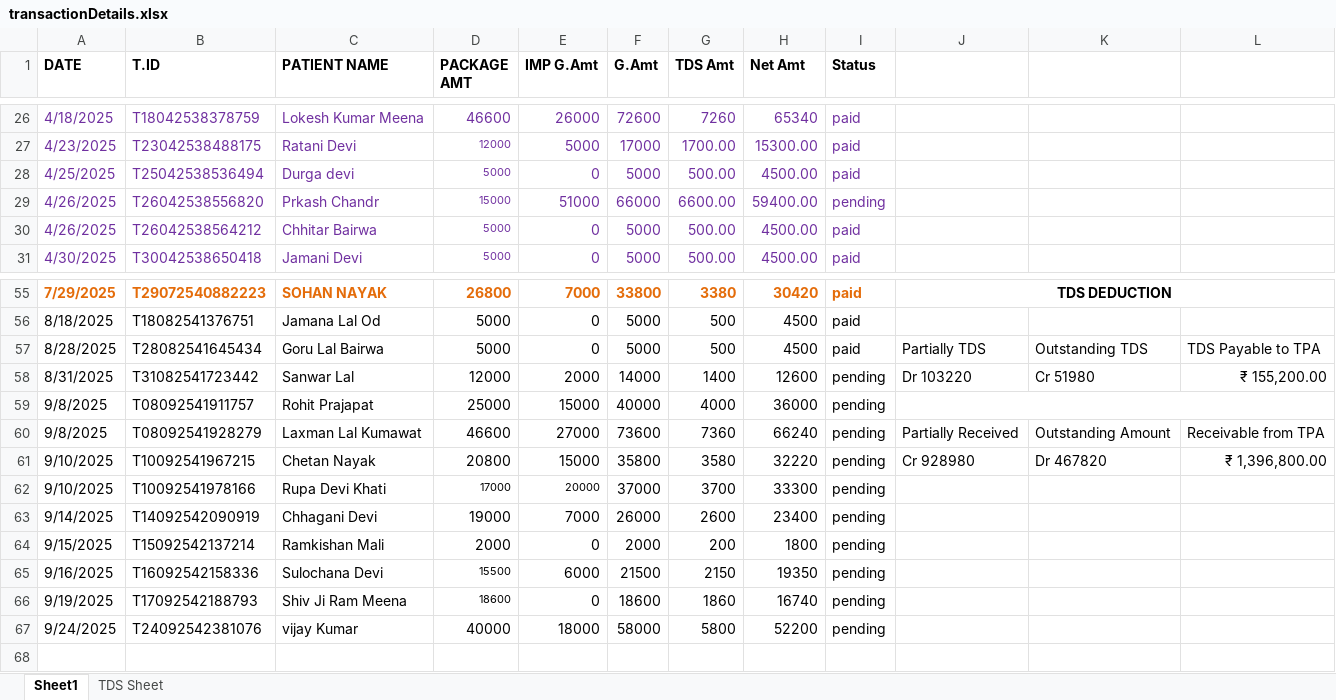
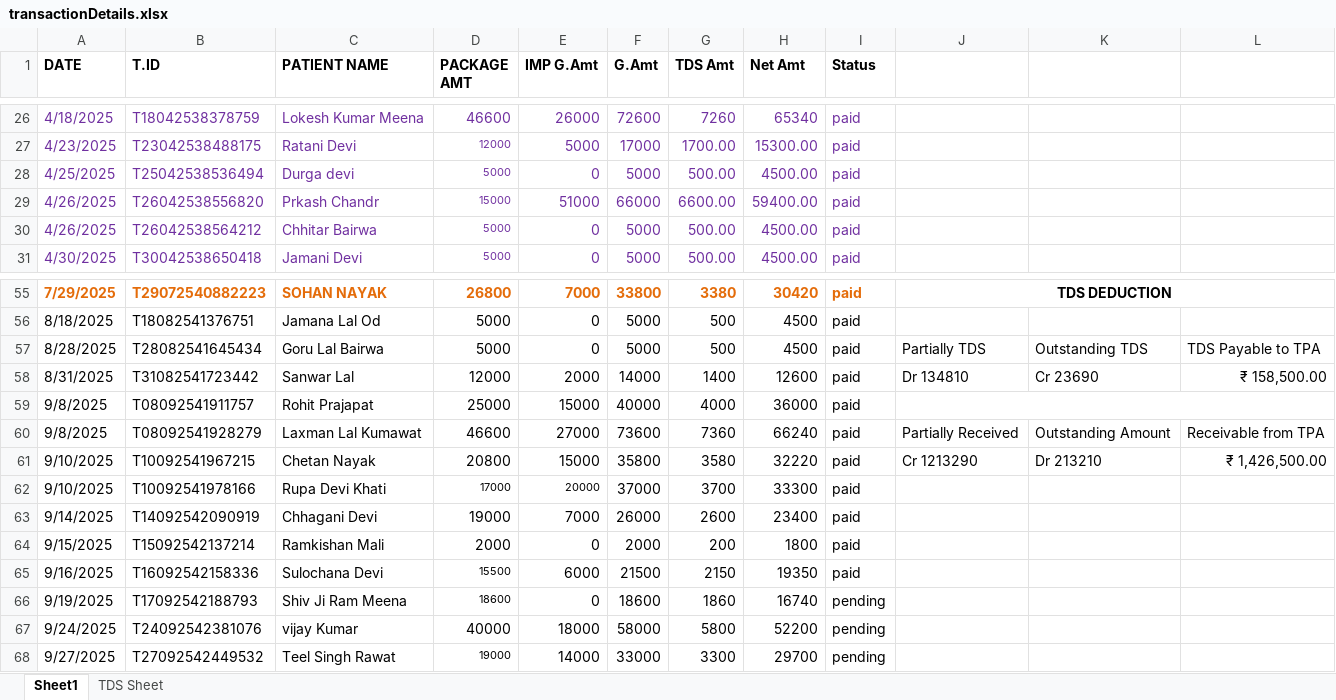
Before and after one commit to DevOpsBahadurKhan/Bnj, an Excel workbook: MAA-YOJANA-PACKAGELIST/Accounts/transactionDetails.xlsx, sheet Sheet1, drawn as a sheet; only a part is shown, gaps mark what is left out; values as stored, in another font and other column widths than the file's, no borders; the diff names each change by its address in the sheet, - before the commit and + after, or states it on an @@ line.

Commit message:
done

```diff
--- a/MAA-YOJANA-PACKAGELIST/Accounts/transactionDetails.xlsx (sheet Sheet1)
+++ b/MAA-YOJANA-PACKAGELIST/Accounts/transactionDetails.xlsx (sheet Sheet1)
-I29 (Status): pending
+I29 (Status): paid
-I58:I65 (Status): pending
+I58:I65 (Status): paid
-J58: Dr 103220
+J58: Dr 134810
-K58: Cr 51980
+K58: Cr 23690
-L58: ₹ 155,200.00
+L58: ₹ 158,500.00
-J61: Cr 928980
+J61: Cr 1213290
-K61: Dr 467820
+K61: Dr 213210
-L61: ₹ 1,396,800.00
+L61: ₹ 1,426,500.00
+row 68: 9/27/2025 | T27092542449532 | Teel Singh Rawat | 19000 | 14000 | 33000 | 3300 | 29700 | pending
```
